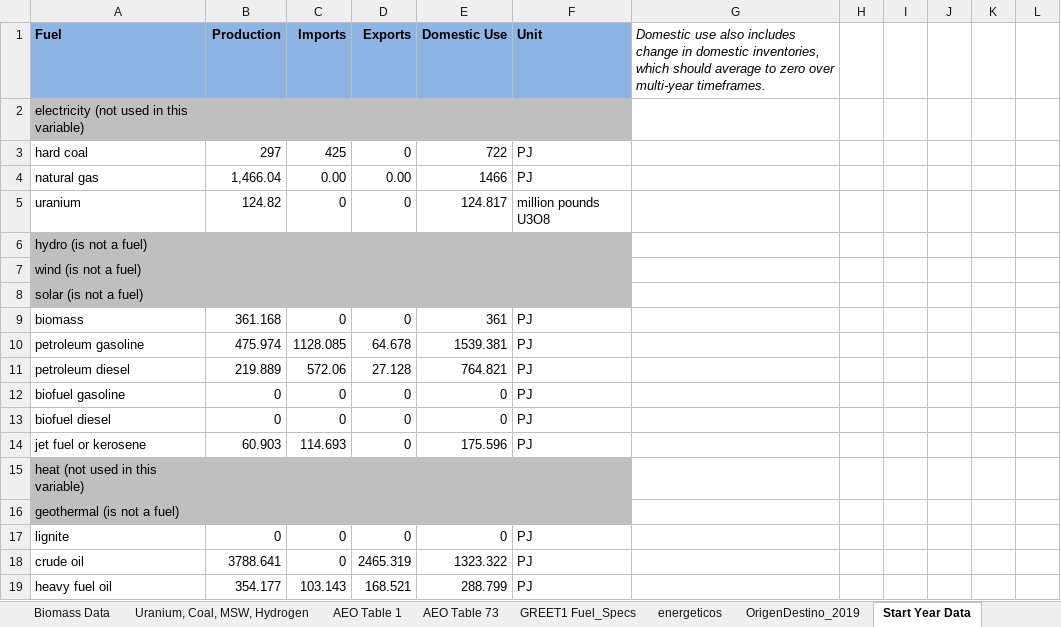
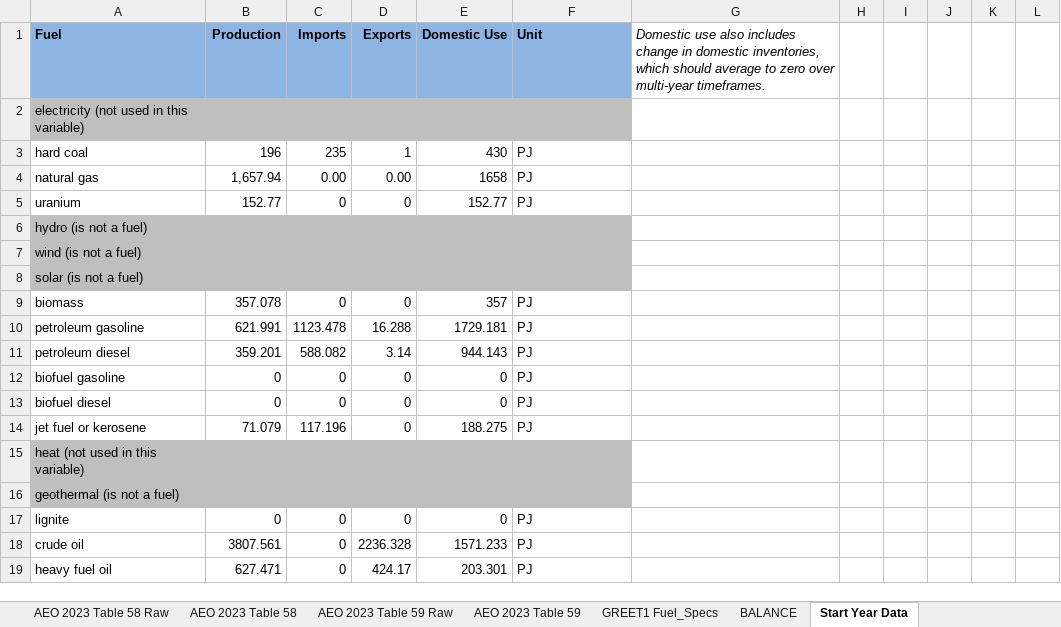
Before and after one commit to EnergyInnovation/eps-mexico, an Excel workbook: InputData/fuels/BFPIaE/BAU Fuel Production Imports and Exports.xlsx, sheet Start Year Data, drawn as a sheet; only a part is shown; values as stored, in another font and other column widths than the file's, no borders; the diff covers the shown part only; the diff names each change by its address in the sheet, - before the commit and + after, or states it on an @@ line.

```diff
--- a/InputData/fuels/BFPIaE/BAU Fuel Production Imports and Exports.xlsx (sheet Start Year Data)
+++ b/InputData/fuels/BFPIaE/BAU Fuel Production Imports and Exports.xlsx (sheet Start Year Data)
-sheet tab: OrigenDestino_2019
+sheet tab: AEO 2023 Table 58
+sheet tab: AEO 2023 Table 58 Raw
+sheet tab: AEO 2023 Table 59 Raw
+sheet tab: AEO 2023 Table 59
+sheet tab: BALANCE
@@ sheet tab order changed: AEO 2023 Table 58 Raw | AEO 2023 Table 58 | AEO 2023 Table 59 Raw | AEO 2023 Table 59 | GREET1 Fuel_Specs | BALANCE | Start Year Data @@
-B3 (Production): 297
+B3 (Production): 196
-C3 (Imports): 425
+C3 (Imports): 235
-D3 (Exports): 0
+D3 (Exports): 1
-E3 (Domestic Use): 722
+E3 (Domestic Use): 430
-B4 (Production): 1,466.04
+B4 (Production): 1,657.94
-E4 (Domestic Use): 1466
+E4 (Domestic Use): 1658
-B5 (Production): 124.82
+B5 (Production): 152.77
-E5 (Domestic Use): 124.817
+E5 (Domestic Use): 152.77
-F5 (Unit): million pounds U3O8
+F5 (Unit): PJ
-B9 (Production): 361.168
+B9 (Production): 357.078
-E9 (Domestic Use): 361
+E9 (Domestic Use): 357
-B10 (Production): 475.974
+B10 (Production): 621.991
-C10 (Imports): 1128.085
+C10 (Imports): 1123.478
-D10 (Exports): 64.678
+D10 (Exports): 16.288
-E10 (Domestic Use): 1539.381
+E10 (Domestic Use): 1729.181
-B11 (Production): 219.889
+B11 (Production): 359.201
-C11 (Imports): 572.06
+C11 (Imports): 588.082
-D11 (Exports): 27.128
+D11 (Exports): 3.14
-E11 (Domestic Use): 764.821
+E11 (Domestic Use): 944.143
-B14 (Production): 60.903
+B14 (Production): 71.079
-C14 (Imports): 114.693
+C14 (Imports): 117.196
-E14 (Domestic Use): 175.596
+E14 (Domestic Use): 188.275
-B18 (Production): 3788.641
+B18 (Production): 3807.561
-D18 (Exports): 2465.319
+D18 (Exports): 2236.328
-E18 (Domestic Use): 1323.322
+E18 (Domestic Use): 1571.233
-B19 (Production): 354.177
+B19 (Production): 627.471
-C19 (Imports): 103.143
+C19 (Imports): 0
-D19 (Exports): 168.521
+D19 (Exports): 424.17
-E19 (Domestic Use): 288.799
+E19 (Domestic Use): 203.301
```
Also changed, not shown: 5 added rows, 5 removed rows, 36 edited cells and cell formats elsewhere in this sheet, sheet Time Series Scaling Factors, sheet AEO 2023 Table 71, sheet AEO 2023 Table 58, sheet AEO 2023 Table 1, sheet AEO 2022 Table 1, sheet BFPIaE-production, 5 more sheets, other sheet tabs, formulas that keep their value, hidden cells, charts or pictures, InputData/CSV Export Tool.xlsm, InputData/add-outputs/HOIpTP/Health Outcome Incidence per Ton Pollutant.xlsx, 9 other files.
